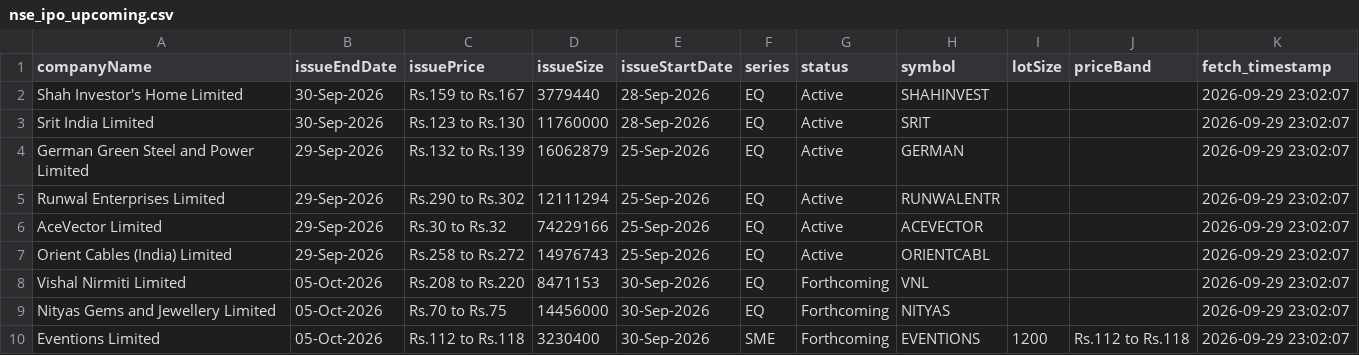
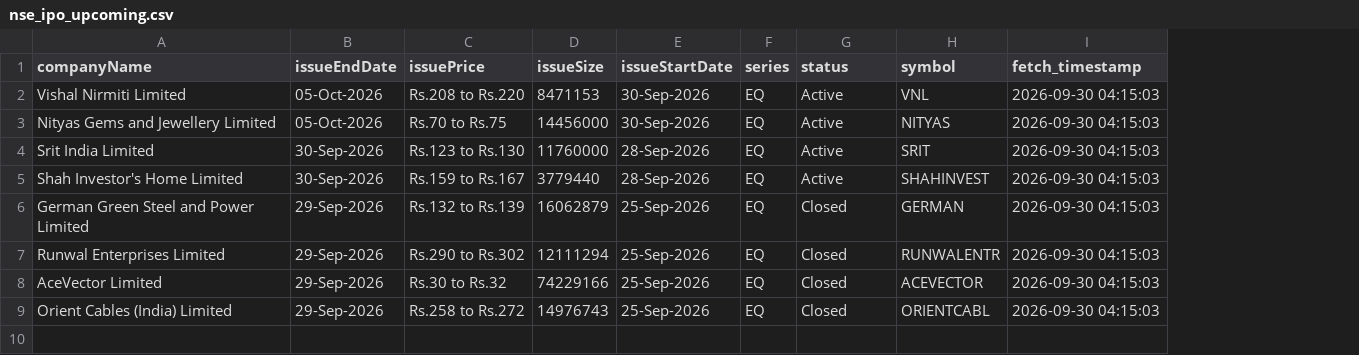
Before and after one commit to DharmGadhiya/MarketMind, a CSV file: backend/Logic Files/nse_ipo_upcoming.csv, drawn as a sheet; removed rows and columns are numbered as before the commit, all else as after; the diff names each change by its address in the sheet, - before the commit and + after, or states it on an @@ line.

```diff
--- a/backend/Logic Files/nse_ipo_upcoming.csv
+++ b/backend/Logic Files/nse_ipo_upcoming.csv
-column I (lotSize), empty
-column J (priceBand), empty
-row 2: Shah Investor's Home Limited | 30-Sep-2026 | Rs.159 to Rs.167 | 3779440 | 28-Sep-2026 | EQ | Active | SHAHINVEST |  |  | 2026-09-29 23:02:07
+row 2: Vishal Nirmiti Limited | 05-Oct-2026 | Rs.208 to Rs.220 | 8471153 | 30-Sep-2026 | EQ | Active | VNL | 2026-09-30 04:15:03
+row 3: Nityas Gems and Jewellery Limited | 05-Oct-2026 | Rs.70 to Rs.75 | 14456000 | 30-Sep-2026 | EQ | Active | NITYAS | 2026-09-30 04:15:03
-I4 (fetch_timestamp): 2026-09-29 23:02:07
+I4 (fetch_timestamp): 2026-09-30 04:15:03
+row 5: Shah Investor's Home Limited | 30-Sep-2026 | Rs.159 to Rs.167 | 3779440 | 28-Sep-2026 | EQ | Active | SHAHINVEST | 2026-09-30 04:15:03
-G6:G9 (status): Active
+G6:G9 (status): Closed
-I6:I9 (fetch_timestamp): 2026-09-29 23:02:07
+I6:I9 (fetch_timestamp): 2026-09-30 04:15:03
-row 8: Vishal Nirmiti Limited | 05-Oct-2026 | Rs.208 to Rs.220 | 8471153 | 30-Sep-2026 | EQ | Forthcoming | VNL |  |  | 2026-09-29 23:02:07
-row 9: Nityas Gems and Jewellery Limited | 05-Oct-2026 | Rs.70 to Rs.75 | 14456000 | 30-Sep-2026 | EQ | Forthcoming | NITYAS |  |  | 2026-09-29 23:02:07
-row 10: Eventions Limited | 05-Oct-2026 | Rs.112 to Rs.118 | 3230400 | 30-Sep-2026 | SME | Forthcoming | EVENTIONS | 1200 | Rs.112 to Rs.118 | 2026-09-29 23:02:07
```
Also changed, not shown: backend/Logic Files/nse_corporate_announcements.csv, backend/Logic Files/nse_ipo_current.csv, 1 other file.
